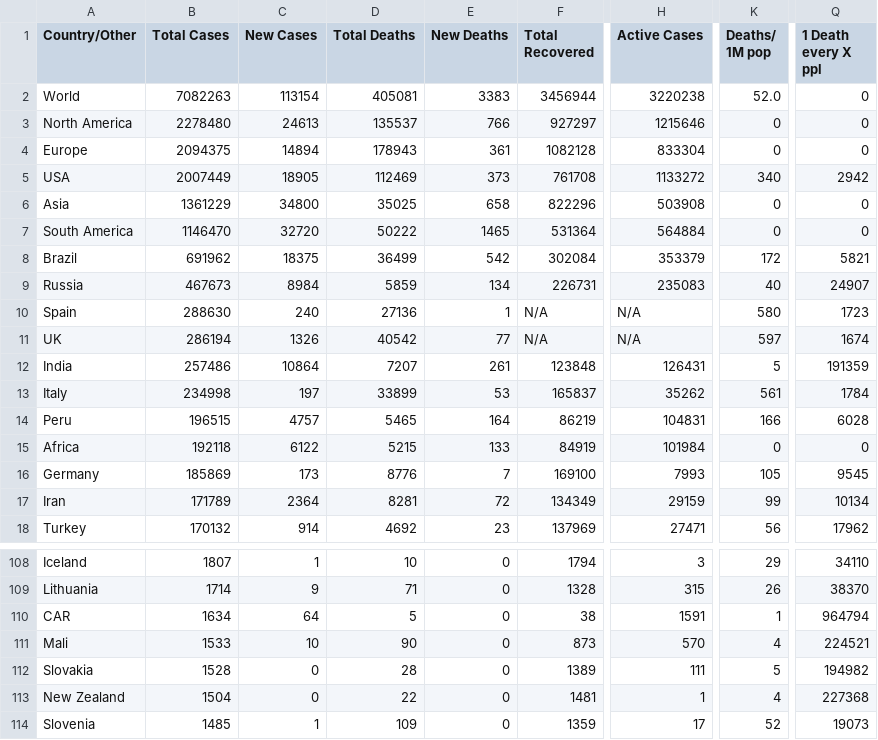
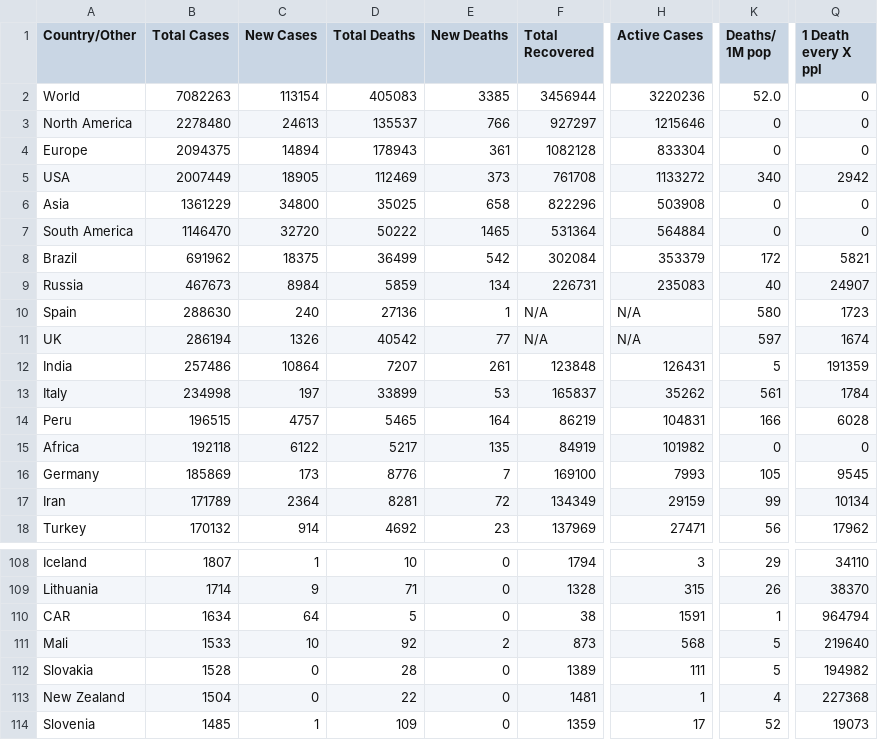
Before and after one commit to innolabglobal/corona-parser, a CSV file: cases_yesterday.csv, drawn as a sheet; only a part is shown, gaps mark what is left out; the diff names each change by its address in the sheet, - before the commit and + after, or states it on an @@ line.

```diff
--- a/cases_yesterday.csv
+++ b/cases_yesterday.csv
-D2 (Total Deaths): 405081
+D2 (Total Deaths): 405083
-E2 (New Deaths): 3383
+E2 (New Deaths): 3385
-H2 (Active Cases): 3220238
+H2 (Active Cases): 3220236
-D15 (Total Deaths): 5215
+D15 (Total Deaths): 5217
-E15 (New Deaths): 133
+E15 (New Deaths): 135
-H15 (Active Cases): 101984
+H15 (Active Cases): 101982
-D111 (Total Deaths): 90
+D111 (Total Deaths): 92
-E111 (New Deaths): 0
+E111 (New Deaths): 2
-H111 (Active Cases): 570
+H111 (Active Cases): 568
-K111 (Deaths/ 1M pop): 4
+K111 (Deaths/ 1M pop): 5
-Q111 (1 Death every X ppl): 224521
+Q111 (1 Death every X ppl): 219640
```
Also changed, not shown: cases.csv, cases_today.csv.
